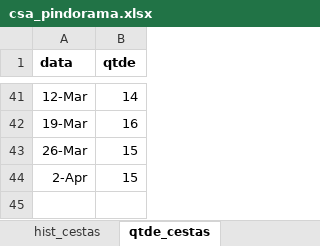
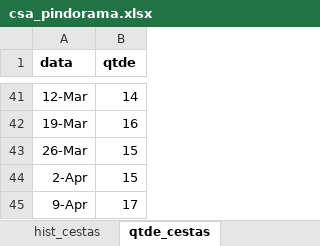
Before and after one commit to renato-favarin/web_app_CSA, an Excel workbook: data/csa_pindorama.xlsx, sheet qtde_cestas, drawn as a sheet; only a part is shown, gaps mark what is left out; values as stored, in another font and other column widths than the file's, no borders; the diff names each change by its address in the sheet, - before the commit and + after, or states it on an @@ line.

```diff
--- a/data/csa_pindorama.xlsx (sheet qtde_cestas)
+++ b/data/csa_pindorama.xlsx (sheet qtde_cestas)
+row 45: 9-Apr | 17
```
Also changed, not shown: sheet hist_cestas, sheet produtos, sheet busca_cesta.
